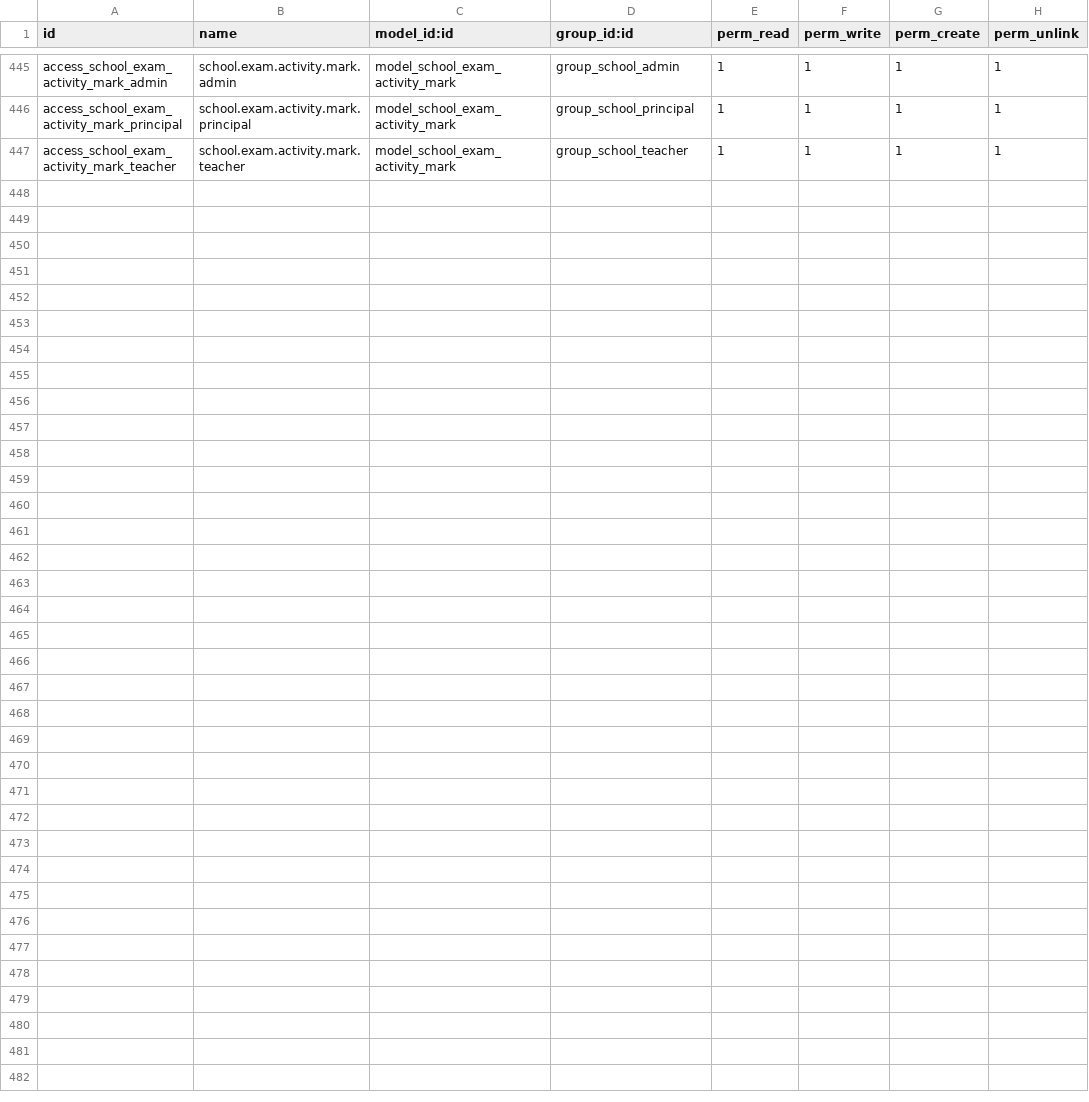
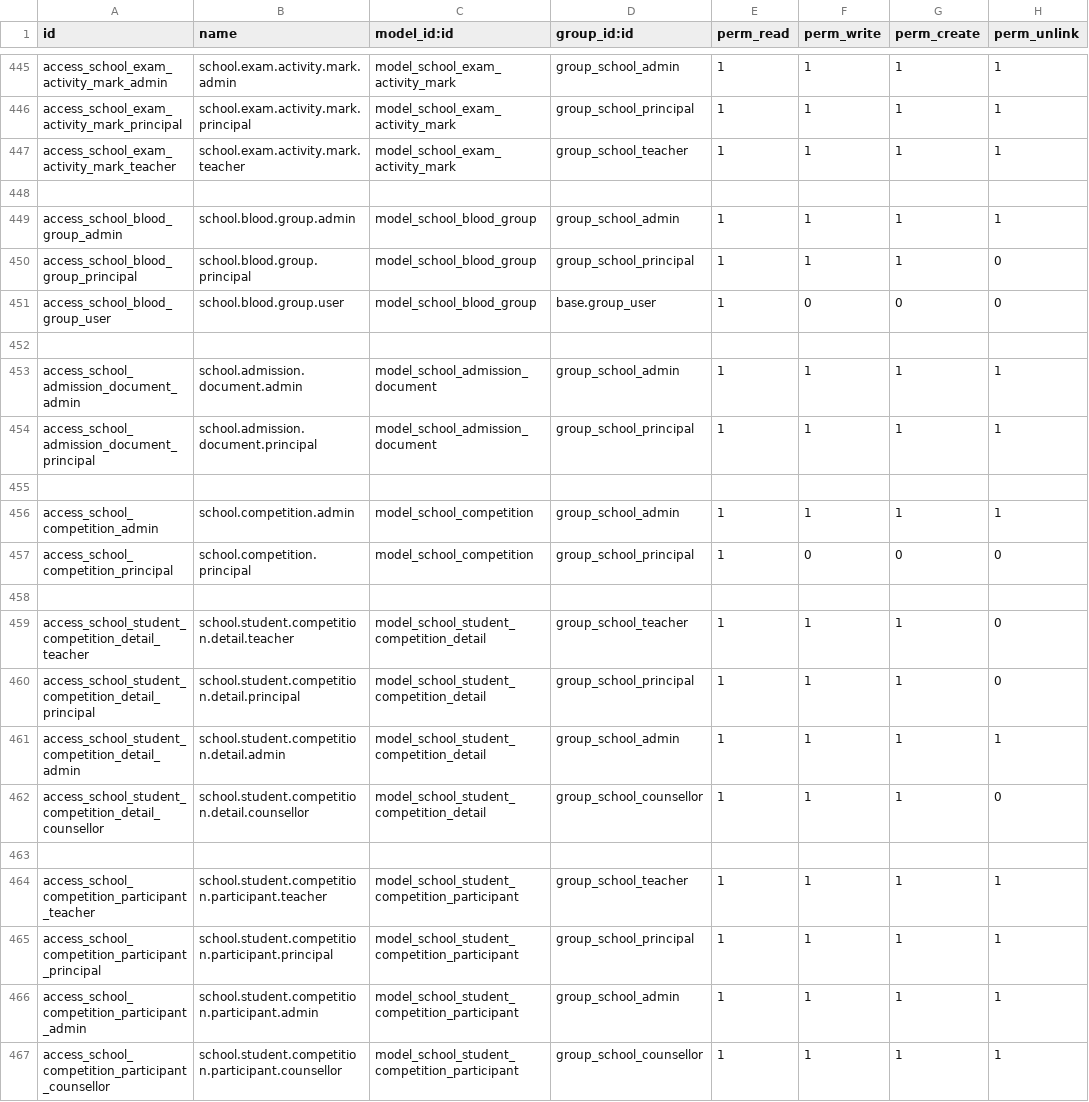
Before and after one commit to sathyaodoo/school_19_modules, a CSV file: ad_school_management/security/ir.model.access.csv, drawn as a sheet; only a part is shown, gaps mark what is left out; the diff names each change by its address in the sheet, - before the commit and + after, or states it on an @@ line.

Commit message:
ad_school_management Tasks

```diff
--- a/ad_school_management/security/ir.model.access.csv
+++ b/ad_school_management/security/ir.model.access.csv
+row 448: (empty)
+row 449: access_school_blood_group_admin | school.blood.group.admin | model_school_blood_group | group_school_admin | 1 | 1 | 1 | 1
+row 450: access_school_blood_group_principal | school.blood.group.principal | model_school_blood_group | group_school_principal | 1 | 1 | 1 | 0
+row 451: access_school_blood_group_user | school.blood.group.user | model_school_blood_group | base.group_user | 1 | 0 | 0 | 0
+row 452: (empty)
+row 453: access_school_admission_document_admin | school.admission.document.admin | model_school_admission_document | group_school_admin | 1 | 1 | 1 | 1
+row 454: access_school_admission_document_principal | school.admission.document.principal | model_school_admission_document | group_school_principal | 1 | 1 | 1 | 1
+row 455: (empty)
+row 456: access_school_competition_admin | school.competition.admin | model_school_competition | group_school_admin | 1 | 1 | 1 | 1
+row 457: access_school_competition_principal | school.competition.principal | model_school_competition | group_school_principal | 1 | 0 | 0 | 0
+row 458: (empty)
+row 459: access_school_student_competition_detail_teacher | school.student.competition.detail.teacher | model_school_student_competition_detail | group_school_teacher | 1 | 1 | 1 | 0
+row 460: access_school_student_competition_detail_principal | school.student.competition.detail.principal | model_school_student_competition_detail | group_school_principal | 1 | 1 | 1 | 0
+row 461: access_school_student_competition_detail_admin | school.student.competition.detail.admin | model_school_student_competition_detail | group_school_admin | 1 | 1 | 1 | 1
+row 462: access_school_student_competition_detail_counsellor | school.student.competition.detail.counsellor | model_school_student_competition_detail | group_school_counsellor | 1 | 1 | 1 | 0
+row 463: (empty)
+row 464: access_school_competition_participant_teacher | school.student.competition.participant.teacher | model_school_student_competition_participant | group_school_teacher | 1 | 1 | 1 | 1
+row 465: access_school_competition_participant_principal | school.student.competition.participant.principal | model_school_student_competition_participant | group_school_principal | 1 | 1 | 1 | 1
+row 466: access_school_competition_participant_admin | school.student.competition.participant.admin | model_school_student_competition_participant | group_school_admin | 1 | 1 | 1 | 1
+row 467: access_school_competition_participant_counsellor | school.student.competition.participant.counsellor | model_school_student_competition_participant | group_school_counsellor | 1 | 1 | 1 | 1
```
Also changed, not shown: 22 other files.
